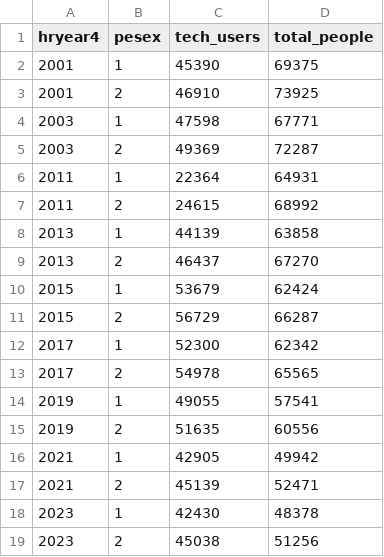
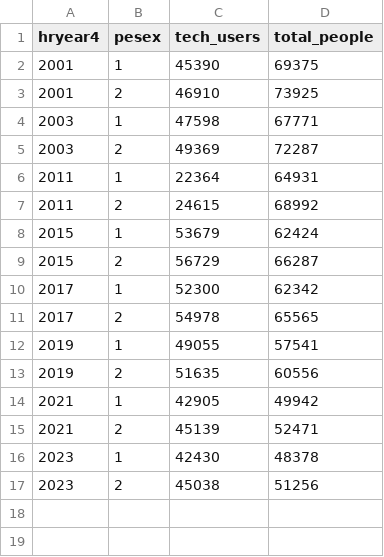
Before and after one commit to mallick20/tech-health-impact, a CSV file: tech_eda/results/result_gender_dev.csv, drawn as a sheet; the diff names each change by its address in the sheet, - before the commit and + after, or states it on an @@ line.

Commit message:
updating results folder

```diff
--- a/tech_eda/results/result_gender_dev.csv
+++ b/tech_eda/results/result_gender_dev.csv
-row 8: 2013 | 1 | 44139 | 63858
-row 9: 2013 | 2 | 46437 | 67270
```
Also changed, not shown: tech_eda/results/result_gender_net.csv, 8 other files.
